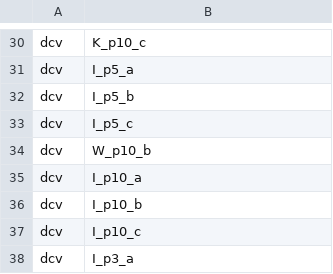
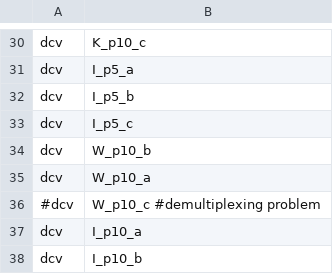
Before and after one commit to cbg-ethz/DCV-CrPV-cGAS-STING-pathway-data-analysis, a TSV file: config/samples_dcv.tsv, drawn as a sheet; only a part is shown, gaps mark what is left out; the shorter side is filled out with more unchanged rows; the diff names each change by its address in the sheet, - before the commit and + after, or states it on an @@ line.

Commit message:
update samples

```diff
--- a/config/samples_dcv.tsv
+++ b/config/samples_dcv.tsv
+row 35: dcv | W_p10_a
+row 36: #dcv | W_p10_c #demultiplexing problem
```
